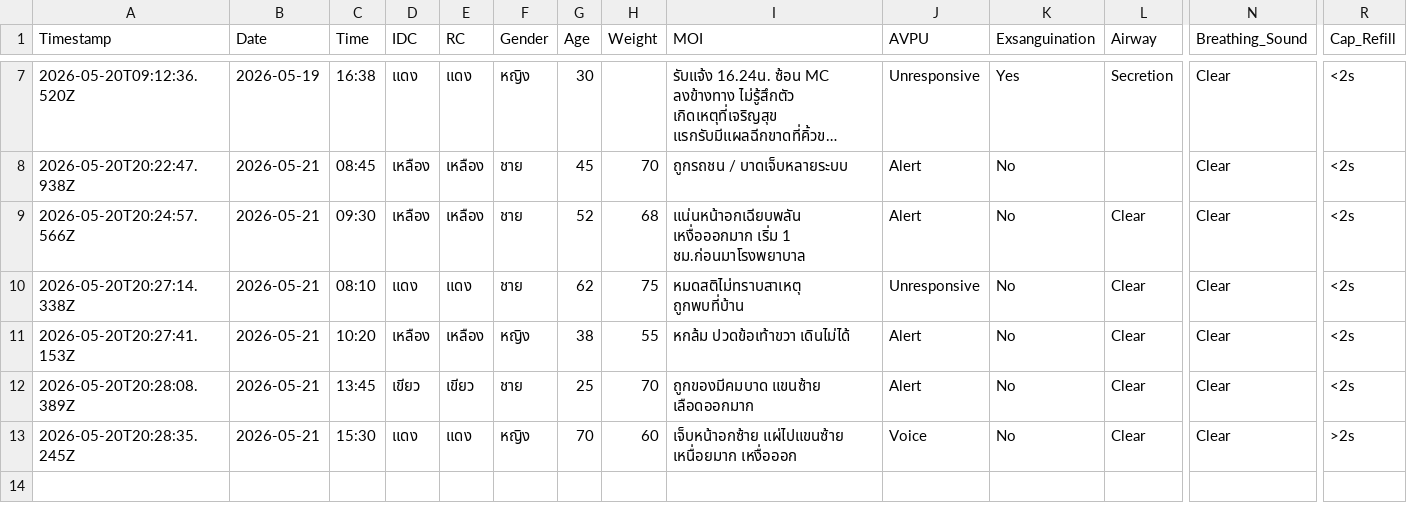
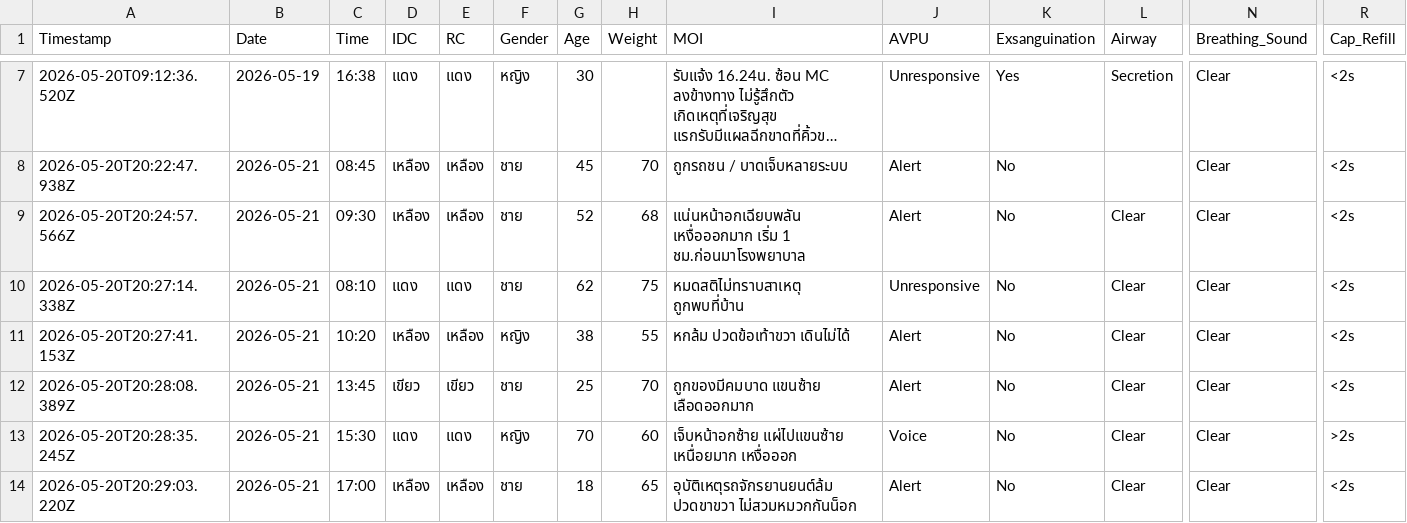
Before and after one commit to udon2536/report.github.io, a CSV file: ems_records.csv, drawn as a sheet; only a part is shown, gaps mark what is left out; long unchanged cells end in …; rows hold the shown columns only; the diff names each change by its address in the sheet, - before the commit and + after, or states it on an @@ line.

Commit message:
EMS Record 2026-05-20T20:29:03.585Z

```diff
--- a/ems_records.csv
+++ b/ems_records.csv
+row 14: 2026-05-20T20:29:03.220Z | 2026-05-21 | 17:00 | เหลือง | เหลือง | ชาย | 18 | 65 | อุบัติเหตุรถจักรยานยนต์ล้ม ปวดขาขวา ไม่สวมหมวกกันน็อก | Alert | No | Clear | Clear | <2s
```
